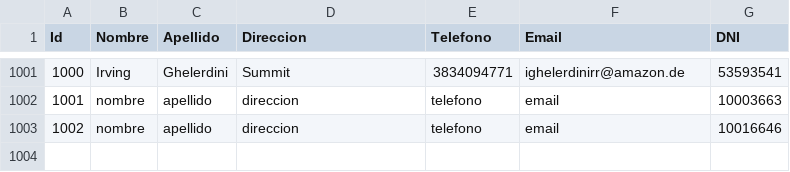
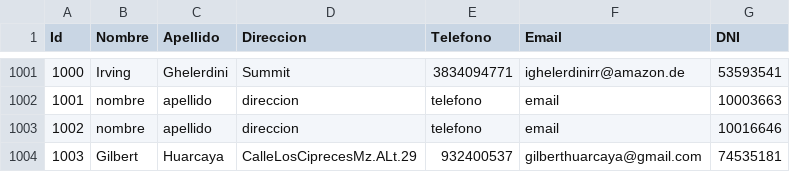
Before and after one commit to GilbertHuarcaya/SistemaBancarioBCPUPC, a CSV file: Clientes.csv, drawn as a sheet; only a part is shown, gaps mark what is left out.

Commit message:
Refactorización y mejoras en gestión de datos
Se añadieron llamadas a `system("pause")` y `system("cls")` en varios métodos para pausar la ejecución y limpiar la pantalla. Se modificaron métodos en `ListaDeCanales.cpp` y `ListaDeClientes.cpp` para incluir `escribirEnArchivo` y mostrar mensajes de confirmación. Los métodos de búsqueda ahora devuelven un `int` en lugar de un `bool`. Se actualizó el método `menu` para eliminar llamadas redundantes a `system("pause")` y `system("cls")`. Se añadió el método `menuCliente` en `ListaDeClientes.cpp`. Se cambiaron los mensajes de error a español y se renombró el tipo de canal `OTRO` a `OTROCANAL`. Se añadieron inclusiones de cabeceras y se actualizaron declaraciones de métodos.

Se añadieron inclusiones de archivos de cabecera en `ListaDeTarjetas.cpp` y se implementaron múltiples métodos para gestionar tarjetas. Se realizaron cambios en `Menu.h` y `Nodo.h`. Se añadieron métodos en `Operacion.cpp` y `Operacion.h`. Se modificó el método `pop` en `Pila.h`. Se realizaron cambios en `SistemaBancarioBCPUPC.cpp` y `SistemaBancarioBCPUPC.vcxproj`.

Se eliminaron y reemplazaron constructores en `Tarjeta.cpp`. Se añadieron nuevos métodos y se actualizó `Tarjetas.csv` con nuevos datos.

```diff
--- a/Clientes.csv
+++ b/Clientes.csv
@@ -1003 +1003,2 @@ Id,Nombre,Apellido,Direccion,Telefono,Email,DNI
 1002,nombre,apellido,direccion,telefono,email,10016646
+1003,Gilbert,Huarcaya,CalleLosCiprecesMz.ALt.29,932400537,gilberthuarcaya@gmail.com,74535181
```
Also changed, not shown: Canales.csv, 31 other files.
